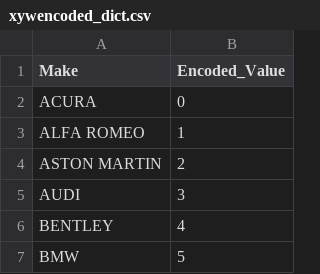
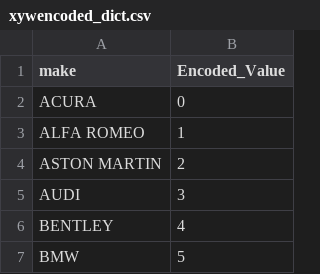
Before and after one commit to ValscoTech/Valsco_proj_const, a CSV file: src/xywencoded_dict.csv, drawn as a sheet; only a part is shown.

```diff
--- a/src/xywencoded_dict.csv
+++ b/src/xywencoded_dict.csv
@@ -1,2 +1,2 @@
-Make,Encoded_Value
+make,Encoded_Value
 ACURA,0
```
Also changed, not shown: src/model_actual.csv, src/vehicle_class.csv, 9 other files.
